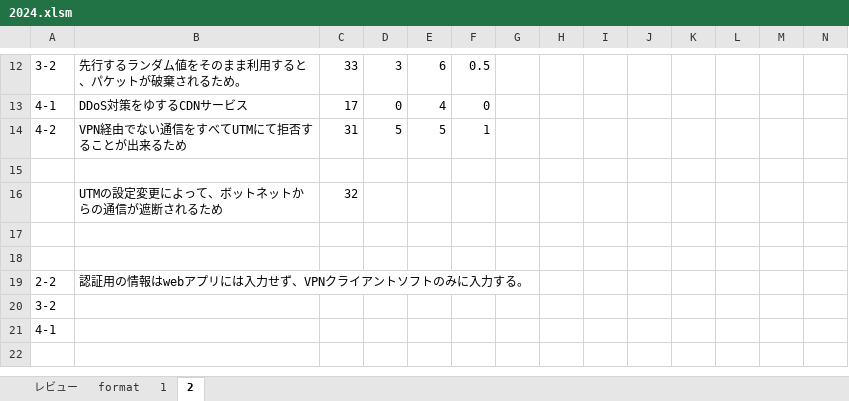
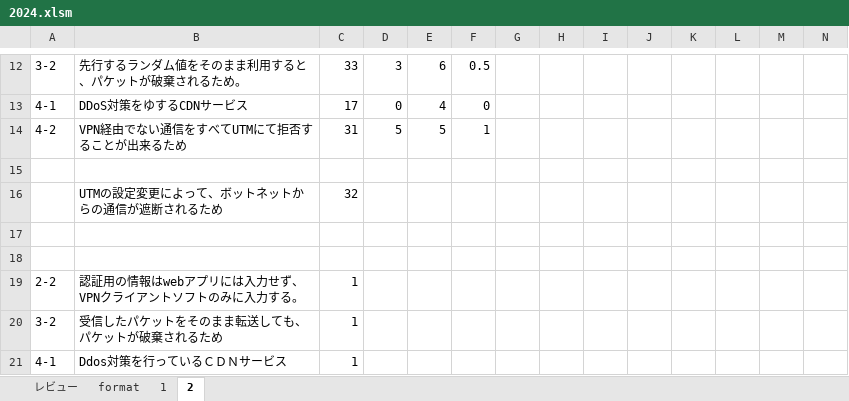
Before and after one commit to Shinichi0713/security_specialist, an Excel workbook: 2025/past_problems/2024.xlsm, sheet 2, drawn as a sheet; only a part is shown, gaps mark what is left out; values as stored, in another font and other column widths than the file's, no borders; removed rows and columns are numbered as before the commit, all else as after; rows hold the shown columns only; the diff names each change by its address in the sheet, - before the commit and + after, or states it on an @@ line.

Commit message:
up

```diff
--- a/2025/past_problems/2024.xlsm (sheet 2)
+++ b/2025/past_problems/2024.xlsm (sheet 2)
-C19: (empty)
+C19: 1
-row 20: 3-2
-row 21: 4-1
+row 20: 3-2 | 受信したパケットをそのまま転送しても、パケットが破棄されるため | 1
+row 21: 4-1 | Ddos対策を行っているＣＤＮサービス | 1
```
